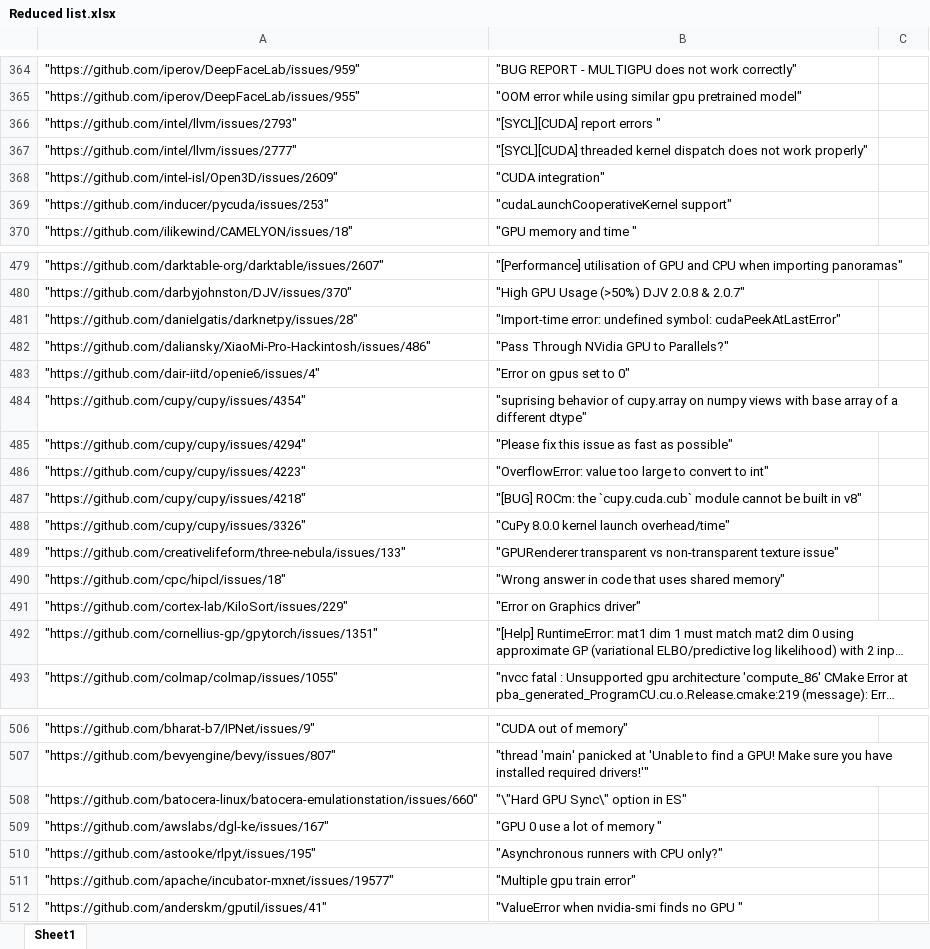
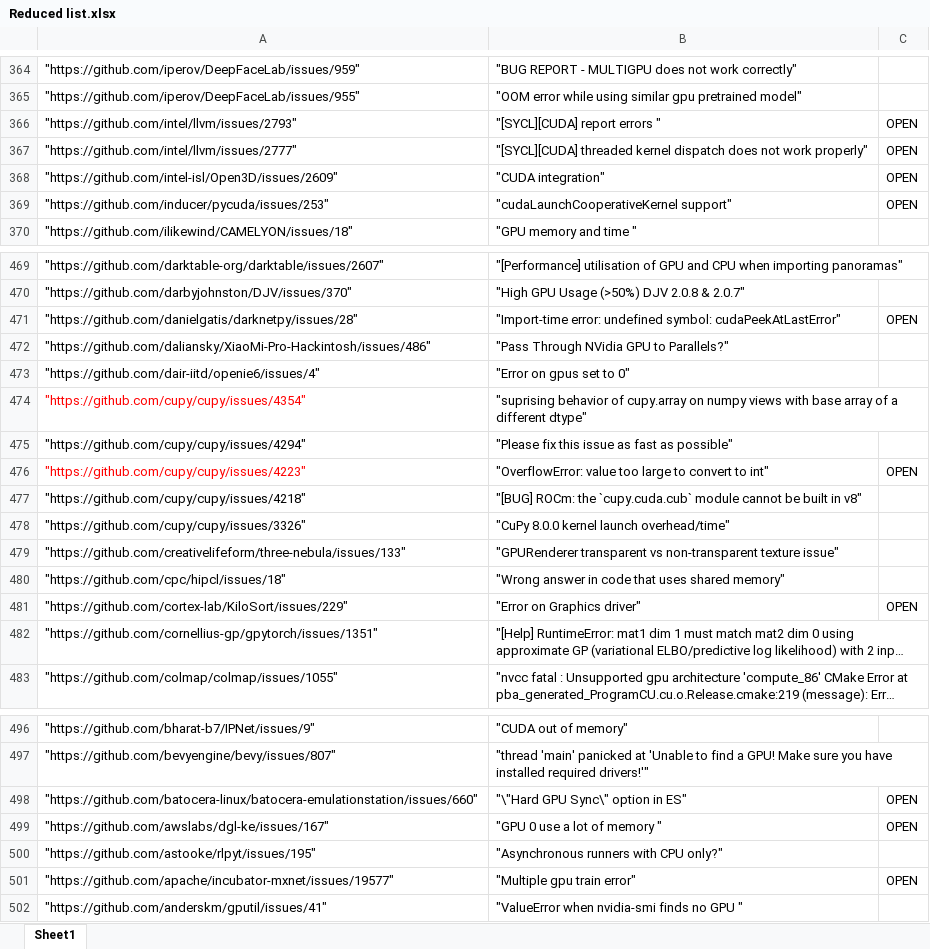
Before and after one commit to Ravishka123/GPU-Programming-Bug-Detection, an Excel workbook: Reduced list.xlsx, sheet Sheet1, drawn as a sheet; only a part is shown, gaps mark what is left out; long unchanged cells end in …; values as stored, in another font and other column widths than the file's, no borders; addresses are those after the commit; the diff covers the shown part only; the diff names each change by its address in the sheet, - before the commit and + after, or states it on an @@ line.

```diff
--- a/Reduced list.xlsx (sheet Sheet1)
+++ b/Reduced list.xlsx (sheet Sheet1)
-C366:C369: (empty)
+C366:C369: OPEN
-C471: (empty)
+C471: OPEN
-A474 text colour: black
+A474 text colour: #FF0000
-A476 text colour: black
+A476 text colour: #FF0000
-C476: (empty)
+C476: OPEN
-C481: (empty)
+C481: OPEN
-C498:C499: (empty)
+C498:C499: OPEN
-C501: (empty)
+C501: OPEN
```
Also changed, not shown: 382 added rows, 12 removed rows, 5 moved rows, 18 edited cells and cell formats elsewhere in this sheet.
